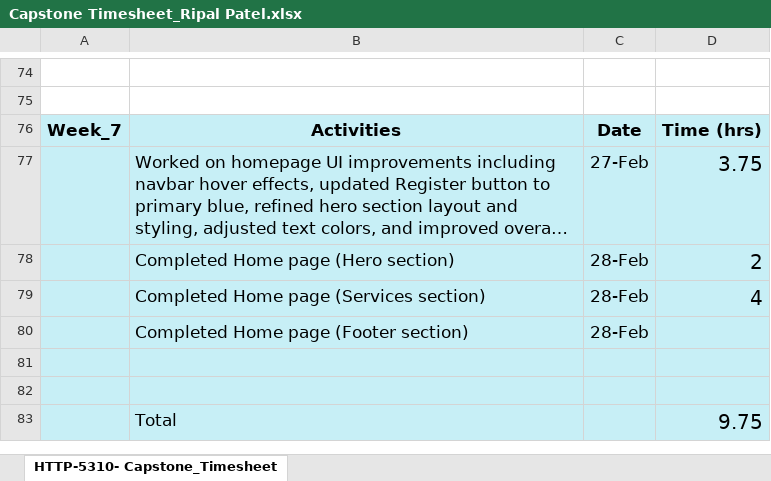
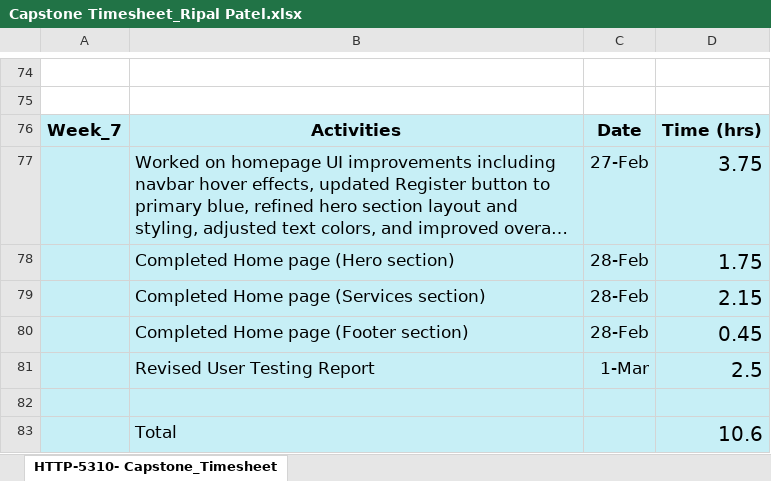
Before and after one commit to RipalPatel18/HealthCare-Plus, an Excel workbook: Week_7/Capstone Timesheet_Ripal Patel.xlsx, sheet HTTP-5310- Capstone_Timesheet, drawn as a sheet; only a part is shown, gaps mark what is left out; long unchanged cells end in …; values as stored, in another font and other column widths than the file's, no borders; charts and pictures not drawn; removed rows and columns are numbered as before the commit, all else as after; the diff names each change by its address in the sheet, - before the commit and + after, or states it on an @@ line.

Commit message:
Add Revised User Testing Report

```diff
--- a/Week_7/Capstone Timesheet_Ripal Patel.xlsx (sheet HTTP-5310- Capstone_Timesheet)
+++ b/Week_7/Capstone Timesheet_Ripal Patel.xlsx (sheet HTTP-5310- Capstone_Timesheet)
-D78: 2
+D78: 1.75
-D79: 4
+D79: 2.15
-D80: (empty)
+D80: 0.45
+row 81:  | Revised User Testing Report | 1-Mar | 2.5
-row 83: (empty)
+row 83:  | Total |  | 10.6
-row 83:  | Total |  | 9.75
```
Also changed, not shown: charts or pictures.
